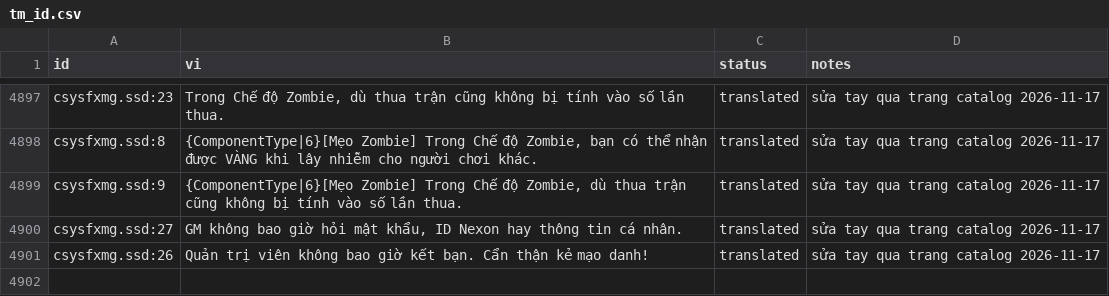
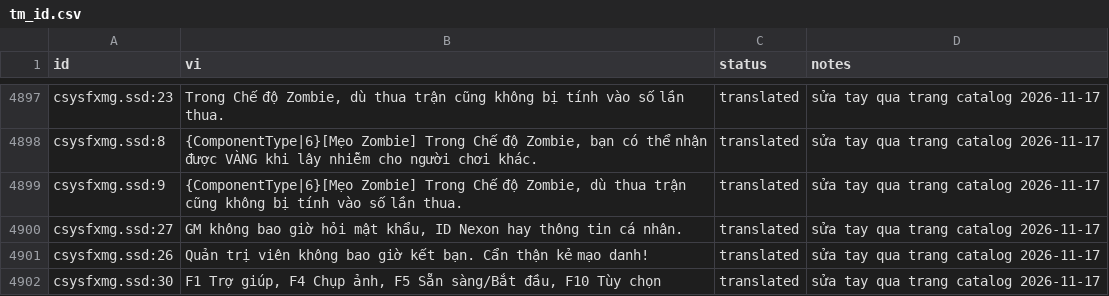
Before and after one commit to aquaplatinumberlitz/boom-re, a CSV file: l10n/tm_id.csv, drawn as a sheet; only a part is shown, gaps mark what is left out.

```diff
--- a/l10n/tm_id.csv
+++ b/l10n/tm_id.csv
@@ -5356 +5356,2 @@ csysfxmg.ssd:27,"GM không bao giờ hỏi mật khẩu, ID Nexon hay thông tin
 csysfxmg.ssd:26,Quản trị viên không bao giờ kết bạn. Cẩn thận kẻ mạo danh!,translated,sửa tay qua trang catalog 2026-11-17
+csysfxmg.ssd:30,"F1 Trợ giúp, F4 Chụp ảnh, F5 Sẵn sàng/Bắt đầu, F10 Tùy chọn",translated,sửa tay qua trang catalog 2026-11-17
```
Also changed, not shown: 3 other files.
